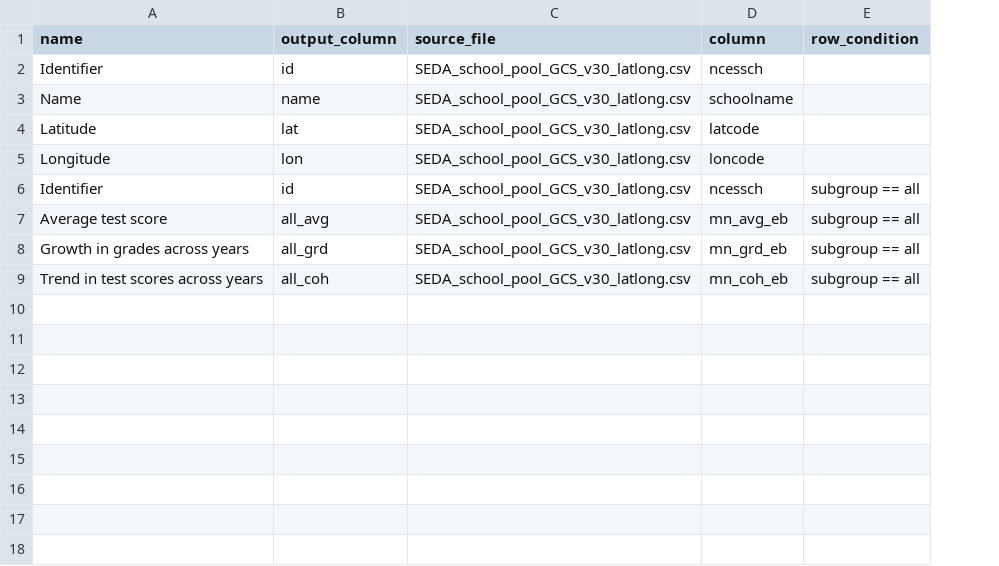
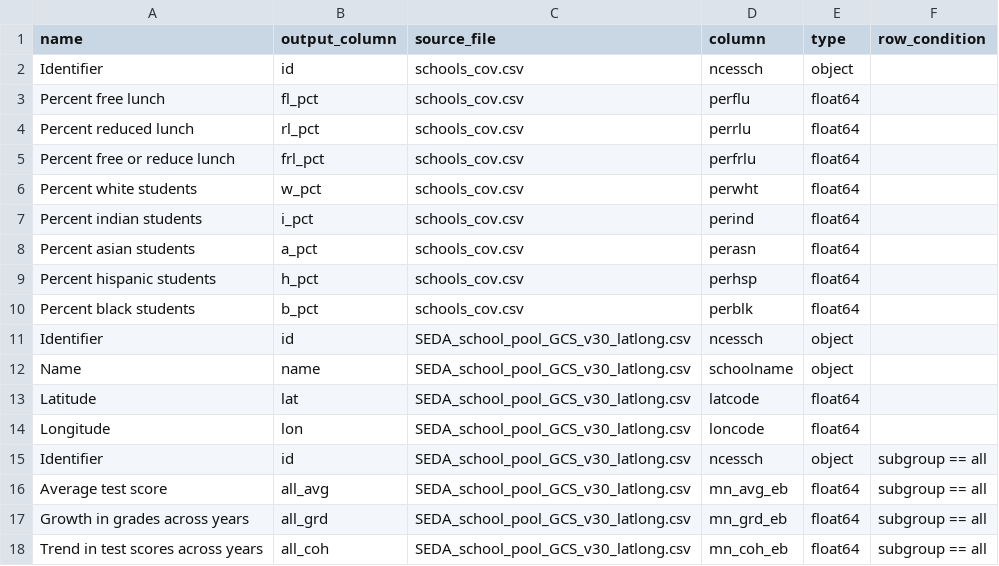
Before and after one commit to Hyperobjekt/seda-etl, a CSV file: dictionaries/schools_dictionary.csv, drawn as a sheet; the diff names each change by its address in the sheet, - before the commit and + after, or states it on an @@ line.

```diff
--- a/dictionaries/schools_dictionary.csv
+++ b/dictionaries/schools_dictionary.csv
+column E (type), rows 11-18: object | object | float64 | float64 | object | float64 | float64 | float64
+row 2: Identifier | id | schools_cov.csv | ncessch | object
+row 3: Percent free lunch | fl_pct | schools_cov.csv | perflu | float64
+row 4: Percent reduced lunch | rl_pct | schools_cov.csv | perrlu | float64
+row 5: Percent free or reduce lunch | frl_pct | schools_cov.csv | perfrlu | float64
+row 6: Percent white students | w_pct | schools_cov.csv | perwht | float64
+row 7: Percent indian students | i_pct | schools_cov.csv | perind | float64
+row 8: Percent asian students | a_pct | schools_cov.csv | perasn | float64
+row 9: Percent hispanic students | h_pct | schools_cov.csv | perhsp | float64
+row 10: Percent black students | b_pct | schools_cov.csv | perblk | float64
```
Also changed, not shown: dictionaries/counties_dictionary.csv, dictionaries/districts_dictionary.csv, 1 other file.
